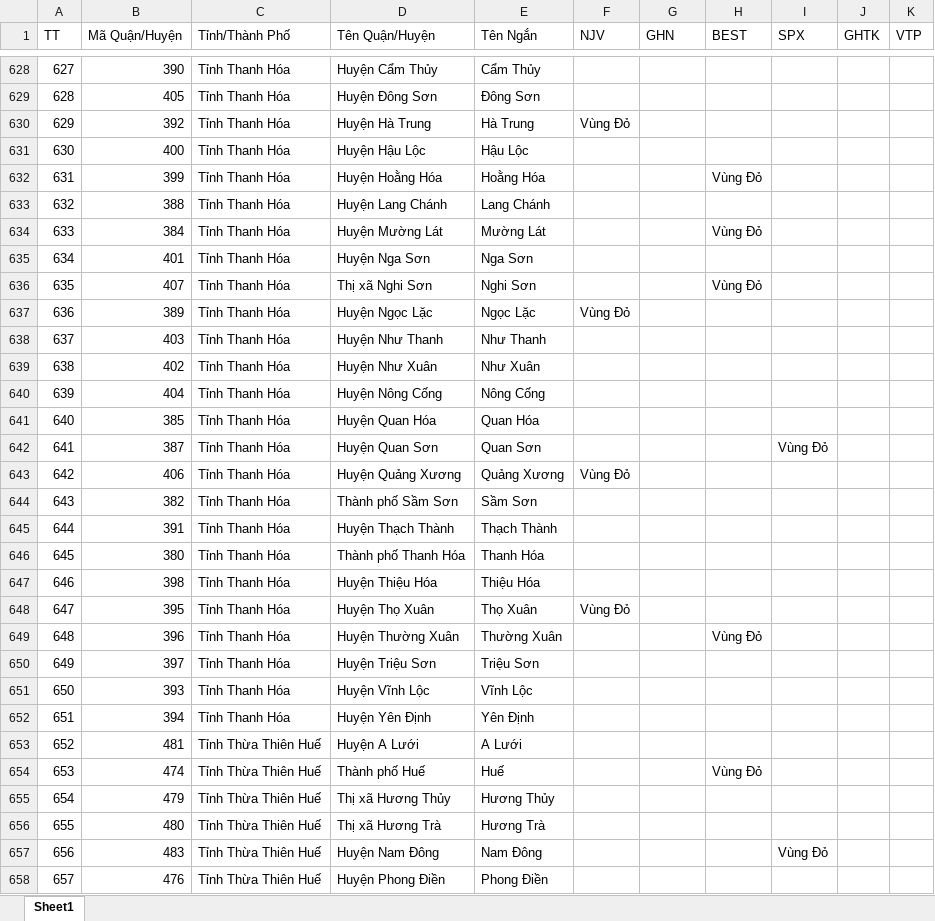
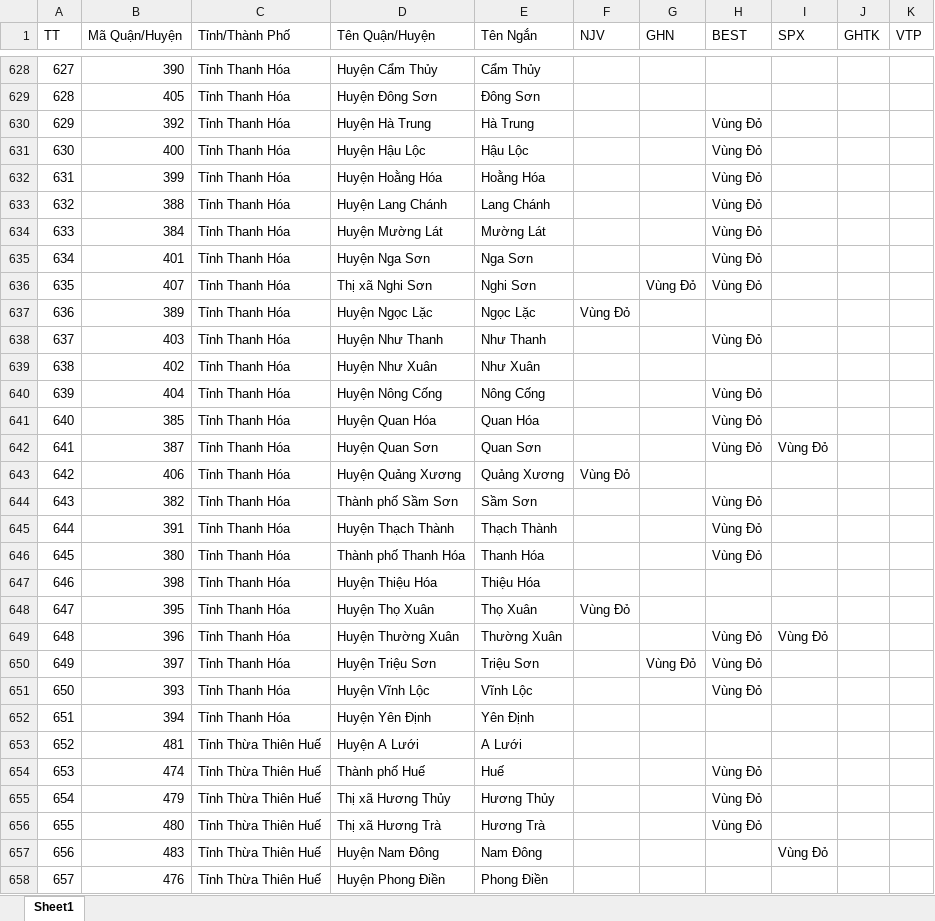
Before and after one commit to TrinhLeKhac/transport-optimization, an Excel workbook: input/Ngưng Giao Nhận.xlsx, sheet Sheet1, drawn as a sheet; only a part is shown, gaps mark what is left out; values as stored, in another font and other column widths than the file's, no cell formats; the diff covers the shown part only; the diff names each change by its address in the sheet, - before the commit and + after, or states it on an @@ line.

```diff
--- a/input/Ngưng Giao Nhận.xlsx (sheet Sheet1)
+++ b/input/Ngưng Giao Nhận.xlsx (sheet Sheet1)
-F630 (NJV): Vùng Đỏ
+F630 (NJV): (empty)
-H630:H631 (BEST): (empty)
+H630:H631 (BEST): Vùng Đỏ
-H633 (BEST): (empty)
+H633 (BEST): Vùng Đỏ
-H635 (BEST): (empty)
+H635 (BEST): Vùng Đỏ
-G636 (GHN): (empty)
+G636 (GHN): Vùng Đỏ
-H638 (BEST): (empty)
+H638 (BEST): Vùng Đỏ
-H640:H642 (BEST): (empty)
+H640:H642 (BEST): Vùng Đỏ
-H644:H646 (BEST): (empty)
+H644:H646 (BEST): Vùng Đỏ
-I649 (SPX): (empty)
+I649 (SPX): Vùng Đỏ
-G650 (GHN): (empty)
+G650 (GHN): Vùng Đỏ
-H650:H651 (BEST): (empty)
+H650:H651 (BEST): Vùng Đỏ
-H655:H656 (BEST): (empty)
+H655:H656 (BEST): Vùng Đỏ
```
Also changed, not shown: 244 edited cells elsewhere in this sheet, cell formats, 1 other file.
